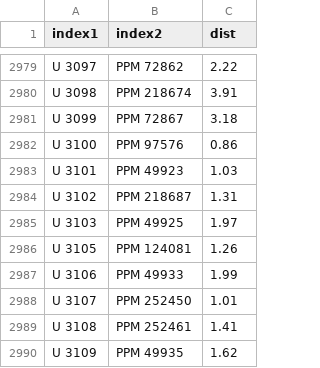
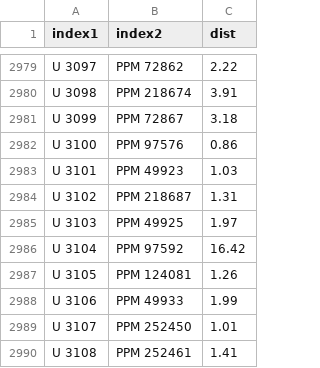
Before and after one commit to aureus123/catalogs, a CSV file: results/cross/cross_usno_ppm.csv, drawn as a sheet; only a part is shown, gaps mark what is left out; the shorter side is filled out with more unchanged rows.

```diff
--- a/results/cross/cross_usno_ppm.csv
+++ b/results/cross/cross_usno_ppm.csv
@@ -2985,2 +2985,3 @@ U 3102,PPM 218687,1.31
 U 3103,PPM 49925,1.97
+U 3104,PPM 97592,16.42
 U 3105,PPM 124081,1.26
```
Also changed, not shown: 8 other files.
